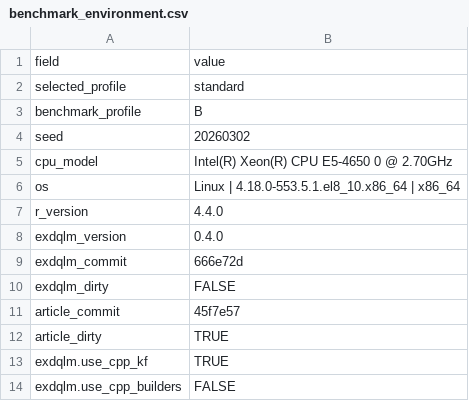
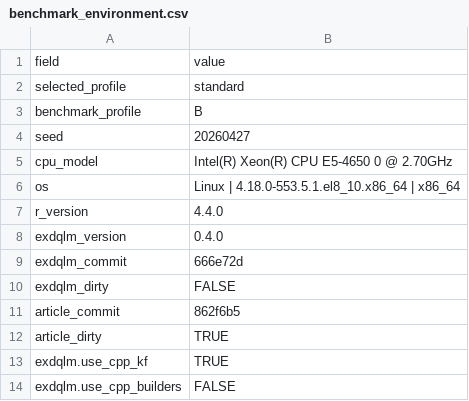
Before and after one commit to AntonioAPDL/exdqlm---Article, a CSV file: analysis/manuscript/outputs/tables/benchmark_environment.csv, drawn as a sheet; only a part is shown.

```diff
--- a/analysis/manuscript/outputs/tables/benchmark_environment.csv
+++ b/analysis/manuscript/outputs/tables/benchmark_environment.csv
@@ -3,3 +3,3 @@
 "benchmark_profile","B"
-"seed","20260302"
+"seed","20260427"
 "cpu_model","Intel(R) Xeon(R) CPU E5-4650 0 @ 2.70GHz"
@@ -10,3 +10,3 @@
 "exdqlm_dirty","FALSE"
-"article_commit","45f7e57"
+"article_commit","862f6b5"
 "article_dirty","TRUE"
```
Also changed, not shown: analysis/manuscript/outputs/tables/ex3_diagnostics_summary.csv, 12 other files.
